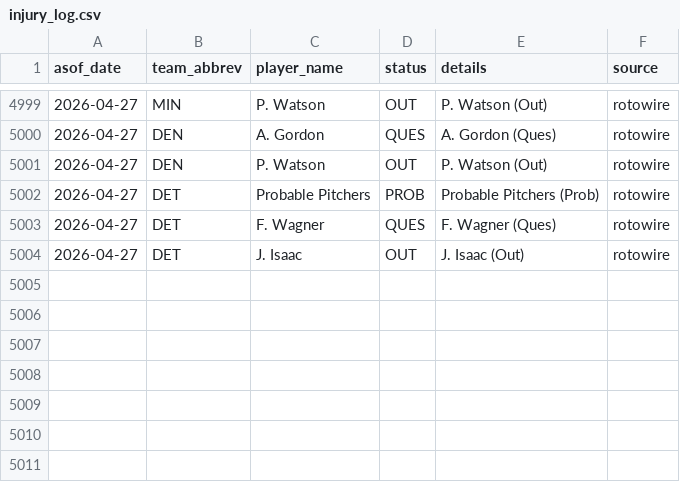
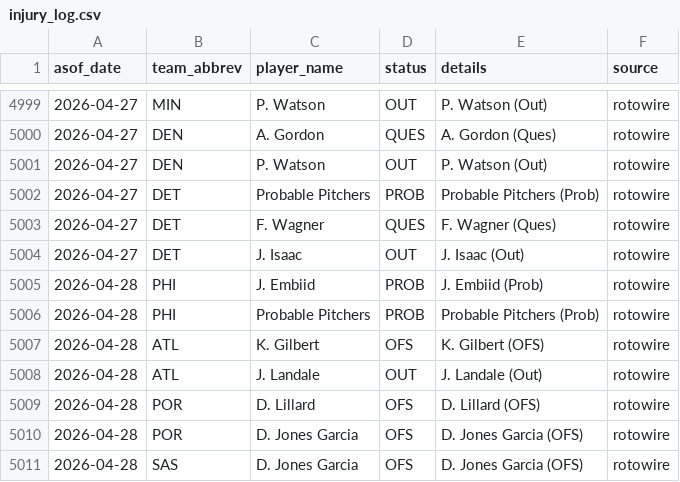
Before and after one commit to oliver-monday/NBAgent, a CSV file: logs/injury_log.csv, drawn as a sheet; only a part is shown, gaps mark what is left out.

```diff
--- a/logs/injury_log.csv
+++ b/logs/injury_log.csv
@@ -5004 +5004,8 @@ asof_date,team_abbrev,player_name,status,details,source
 2026-04-27,DET,J. Isaac,OUT,J. Isaac (Out),rotowire
+2026-04-28,PHI,J. Embiid,PROB,J. Embiid (Prob),rotowire
+2026-04-28,PHI,Probable Pitchers,PROB,Probable Pitchers (Prob),rotowire
+2026-04-28,ATL,K. Gilbert,OFS,K. Gilbert (OFS),rotowire
+2026-04-28,ATL,J. Landale,OUT,J. Landale (Out),rotowire
+2026-04-28,POR,D. Lillard,OFS,D. Lillard (OFS),rotowire
+2026-04-28,POR,D. Jones Garcia,OFS,D. Jones Garcia (OFS),rotowire
+2026-04-28,SAS,D. Jones Garcia,OFS,D. Jones Garcia (OFS),rotowire
```
Also changed, not shown: 2 other files.
